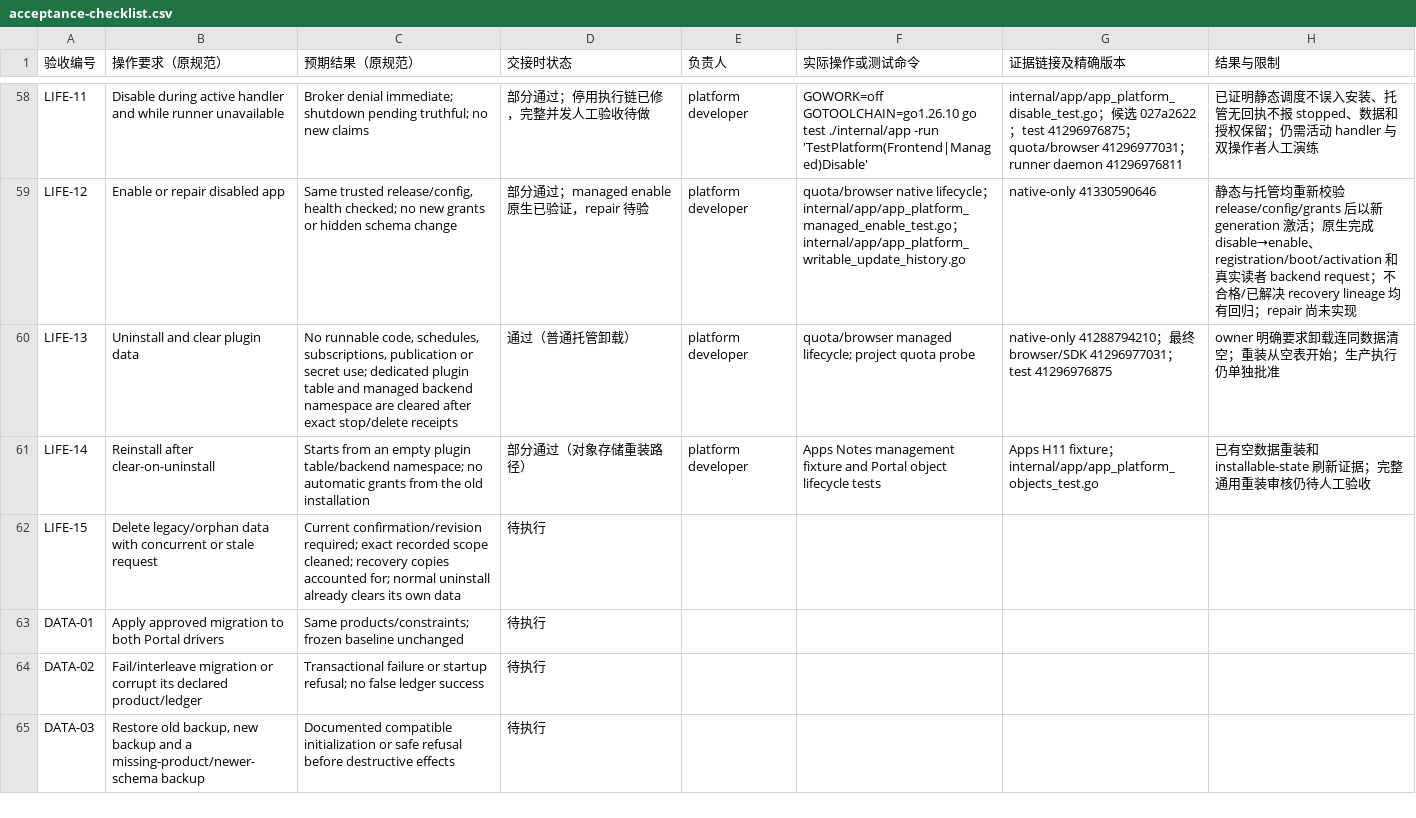
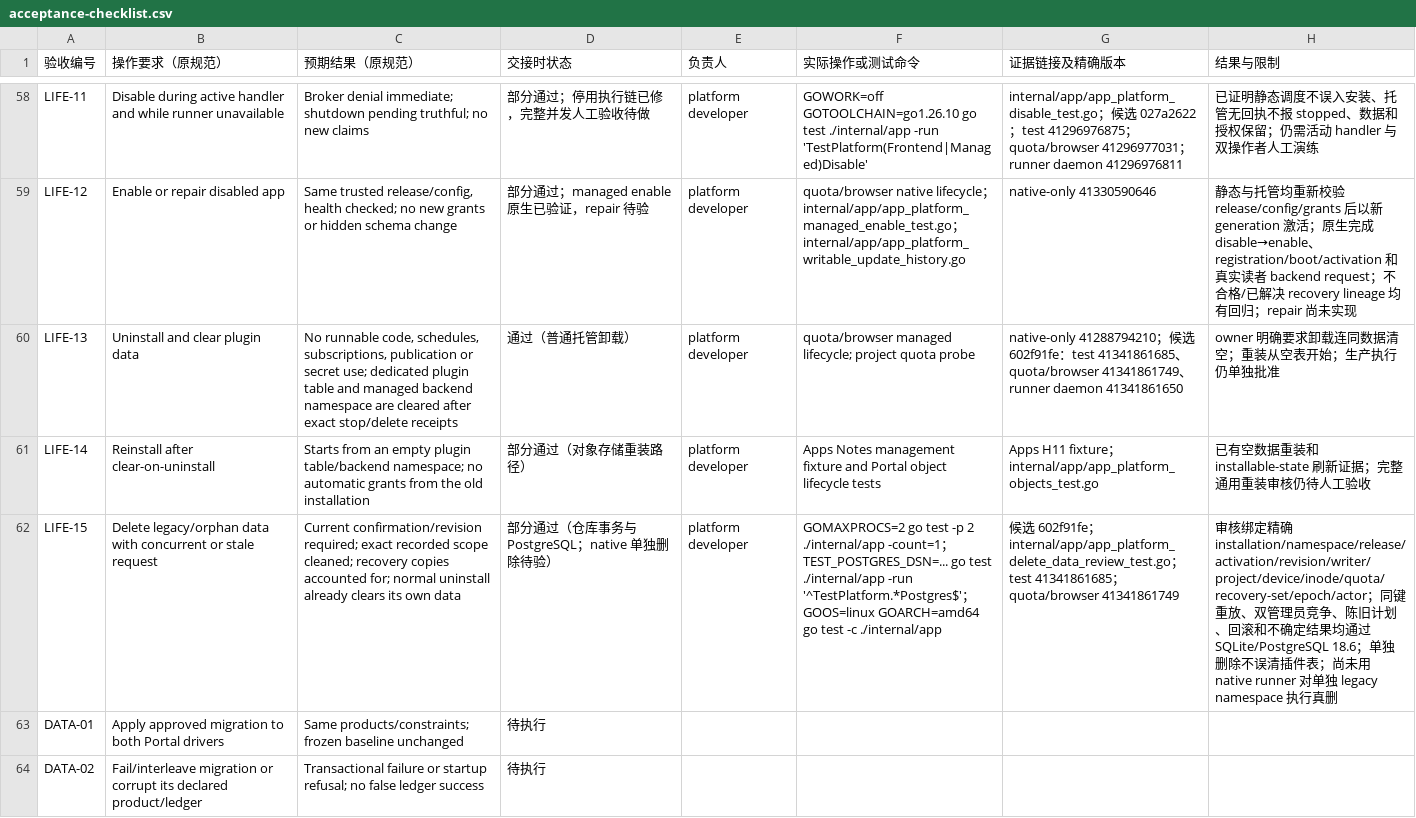
Before and after one commit to KazuhaHub/StockAnalysisPrediction-Report-Portal, a CSV file: docs/app-platform/handoff/acceptance-checklist.csv, drawn as a sheet; only a part is shown, gaps mark what is left out; the shorter side is filled out with more unchanged rows; the diff names each change by its address in the sheet, - before the commit and + after, or states it on an @@ line.

Commit message:
docs(apps): record reviewed data deletion

```diff
--- a/docs/app-platform/handoff/acceptance-checklist.csv
+++ b/docs/app-platform/handoff/acceptance-checklist.csv
-G60 (证据链接及精确版本): …41288794210；最终 browser/SDK 41296977031；test 41296976875
+G60 (证据链接及精确版本): …41288794210；候选 602f91fe：test 41341861685、quota/browser 41341861749、runner daemon 41341861650
-D62 (交接时状态): 待执行
+D62 (交接时状态): 部分通过（仓库事务与 PostgreSQL；native 单独删除待验）
-E62 (负责人): (empty)
+E62 (负责人): platform developer
-F62 (实际操作或测试命令): (empty)
+F62 (实际操作或测试命令): GOMAXPROCS=2 go test -p 2 ./internal/app -count=1；TEST_POSTGRES_DSN=... go test ./internal/app -run '^TestPlatform.*Postgres$'；GOOS=linux GOARCH=amd64 go test -c ./internal/app
-G62 (证据链接及精确版本): (empty)
+G62 (证据链接及精确版本): 候选 602f91fe；internal/app/app_platform_delete_data_review_test.go；test 41341861685；quota/browser 41341861749
-H62 (结果与限制): (empty)
+H62 (结果与限制): 审核绑定精确 installation/namespace/release/activation/revision/writer/project/device/inode/quota/recovery-set/epoch/actor；同键重放、双管理员竞争、陈旧计划、回滚和不确定结果均通过 SQLite/PostgreSQL 18.6；单独删除不误清插件表；尚未用 native runner 对单独 legacy namespace 执行真删
```
Also changed, not shown: 1 other file.
